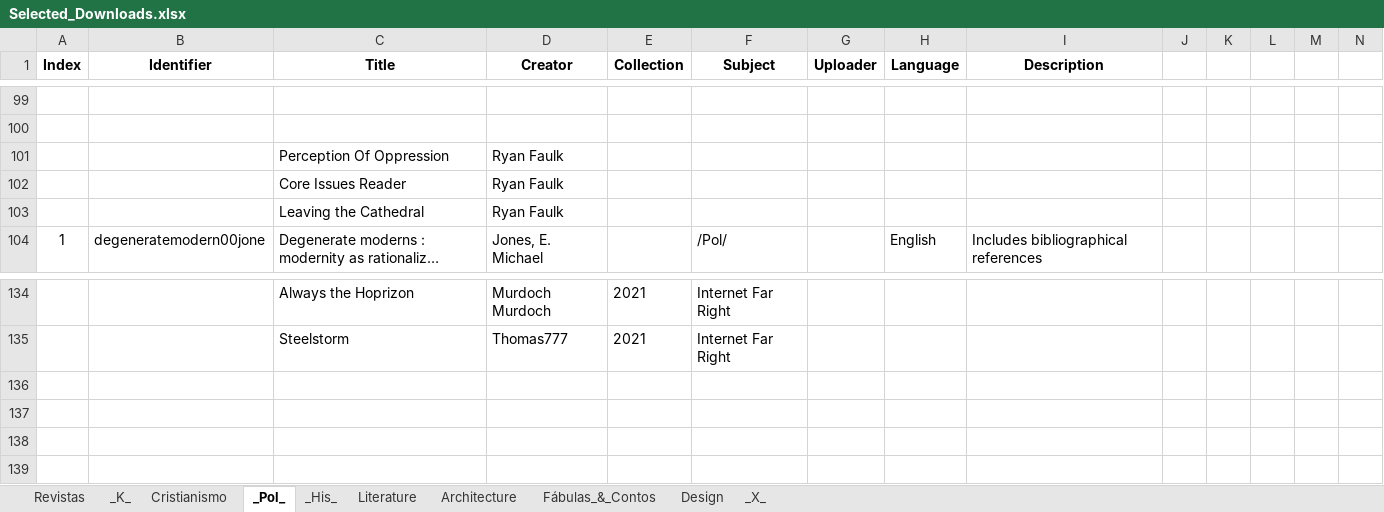
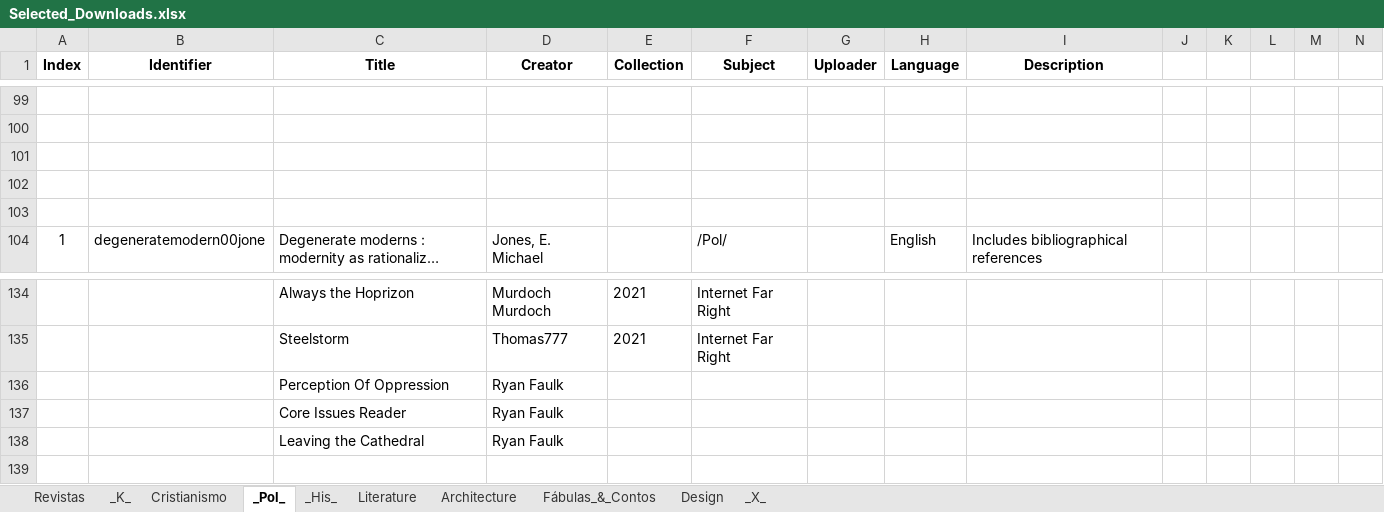
Before and after one commit to GabrielCalheiros/Archive-Skrapper, an Excel workbook: Selected_Downloads.xlsx, sheet _Pol_, drawn as a sheet; only a part is shown, gaps mark what is left out; long unchanged cells end in …; values as stored, in another font and other column widths than the file's, no borders; rows hold the shown columns only; the diff names each change by its address in the sheet, - before the commit and + after, or states it on an @@ line.

Commit message:
curva abc

```diff
--- a/Selected_Downloads.xlsx (sheet _Pol_)
+++ b/Selected_Downloads.xlsx (sheet _Pol_)
-row 101:  |  | Perception Of Oppression | Ryan Faulk
+row 101: (empty)
-row 102:  |  | Core Issues Reader | Ryan Faulk
+row 102: (empty)
-row 103:  |  | Leaving the Cathedral | Ryan Faulk
+row 103: (empty)
-row 136: (empty)
+row 136:  |  | Perception Of Oppression | Ryan Faulk
-row 137: (empty)
+row 137:  |  | Core Issues Reader | Ryan Faulk
-row 138: (empty)
+row 138:  |  | Leaving the Cathedral | Ryan Faulk
```
Also changed, not shown: sheet _X_, sheet _His_.
